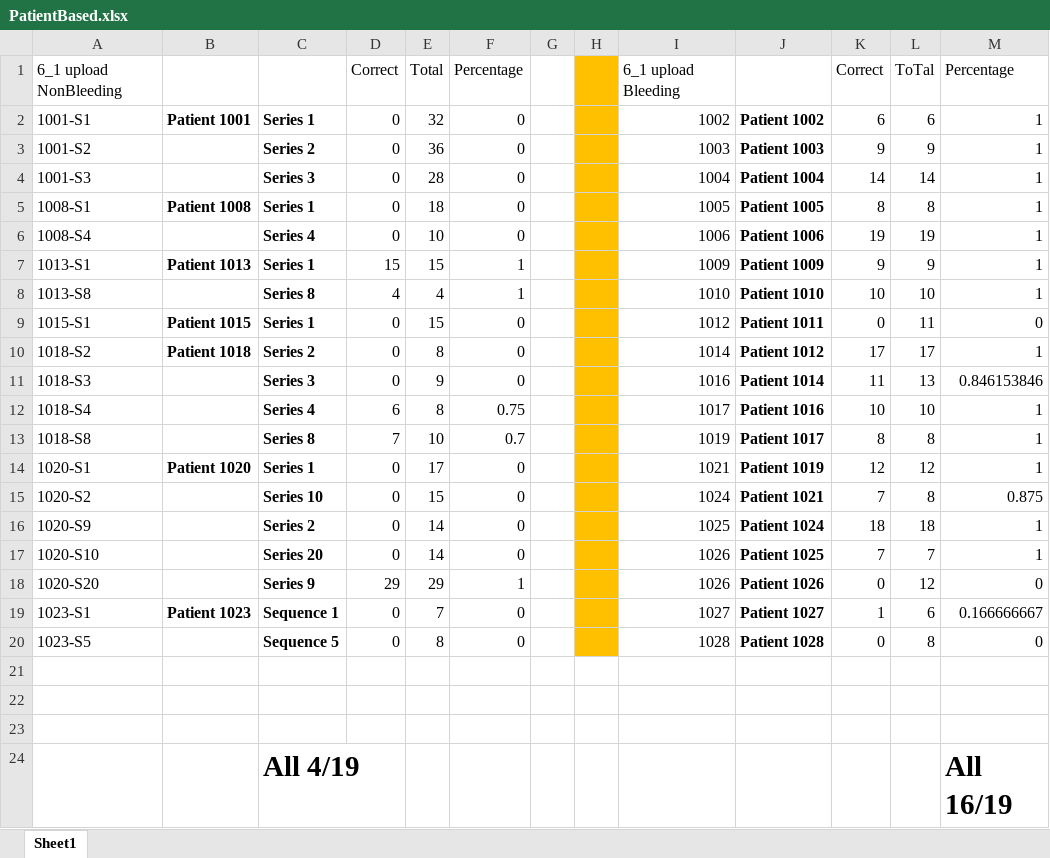
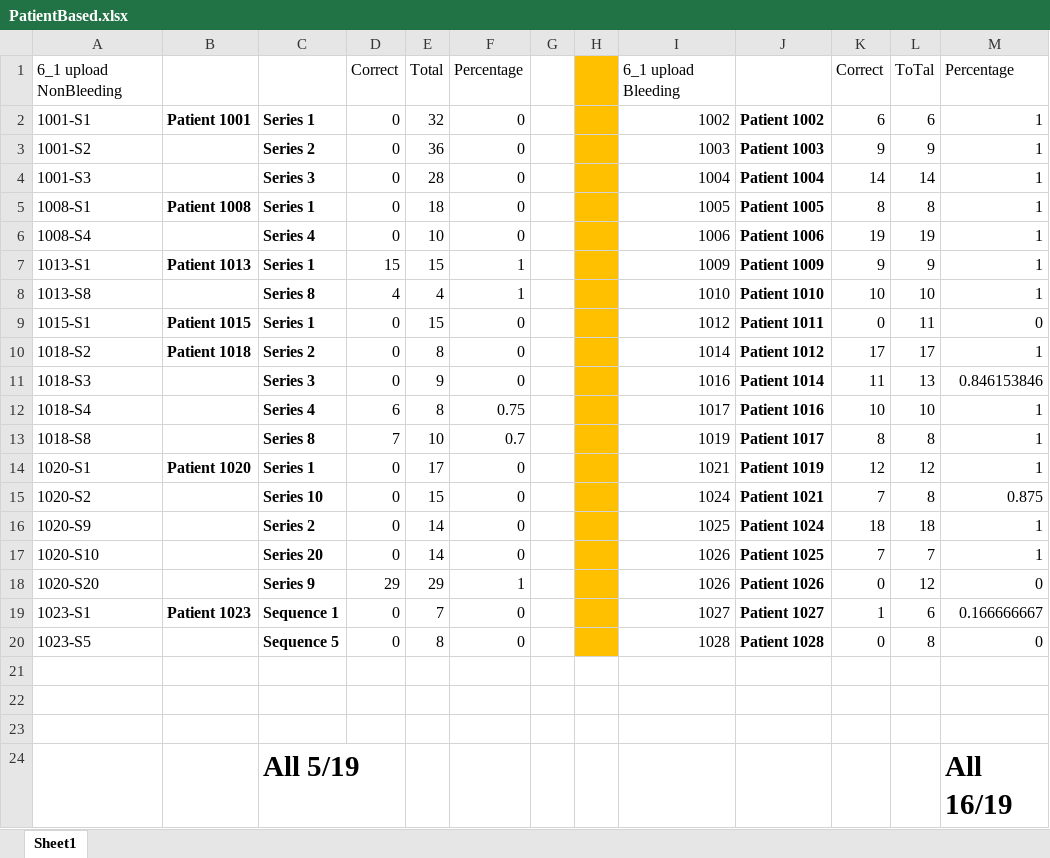
Before and after one commit to uw-cmg/MedicalImgAnalysis-BleedingSitesDetection, an Excel workbook: notebooks/AnalysisPatientBased/PatientBased.xlsx, sheet Sheet1, drawn as a sheet; values as stored, in another font and other column widths than the file's, no borders; the diff names each change by its address in the sheet, - before the commit and + after, or states it on an @@ line.

```diff
--- a/notebooks/AnalysisPatientBased/PatientBased.xlsx (sheet Sheet1)
+++ b/notebooks/AnalysisPatientBased/PatientBased.xlsx (sheet Sheet1)
-C24: All 4/19
+C24: All 5/19
```
Also changed, not shown: 36 other files.
